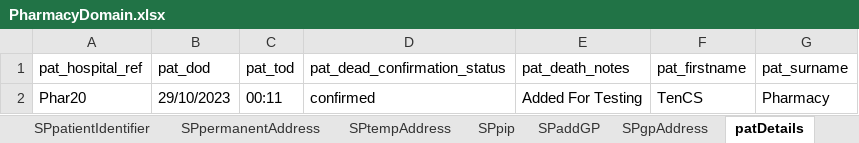
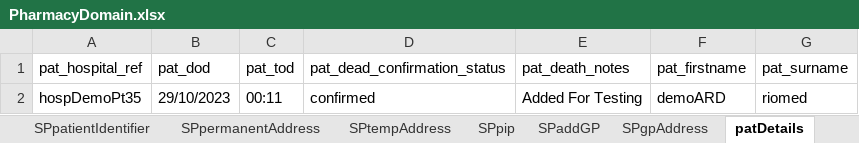
Before and after one commit to manojvyavahare27/DemoServerCellma4ClinicalAuto-, an Excel workbook: ExcelFiles/PharmacyDomain.xlsx, sheet patDetails, drawn as a sheet; values as stored, in another font and other column widths than the file's, no borders; the diff names each change by its address in the sheet, - before the commit and + after, or states it on an @@ line.

Commit message:
Pharmacy and app excel

```diff
--- a/ExcelFiles/PharmacyDomain.xlsx (sheet patDetails)
+++ b/ExcelFiles/PharmacyDomain.xlsx (sheet patDetails)
-A2 (pat_hospital_ref): Phar20
+A2 (pat_hospital_ref): hospDemoPt35
-F2 (pat_firstname): TenCS
+F2 (pat_firstname): demoARD
-G2 (pat_surname): Pharmacy
+G2 (pat_surname): riomed
```
Also changed, not shown: sheet addPatient, sheet patientIdentifier, sheet editPatient, ExcelFiles/AppointmentDomain.xlsx.
